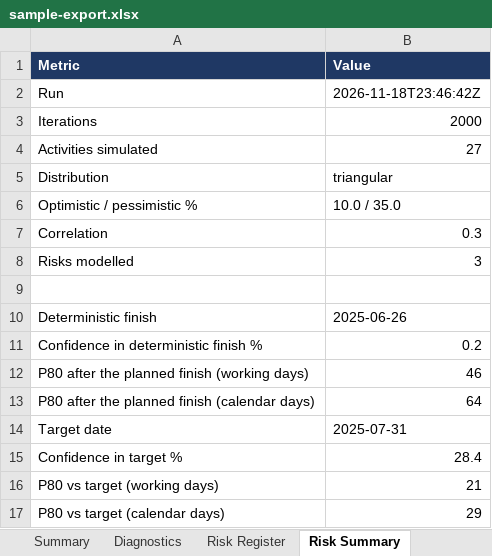
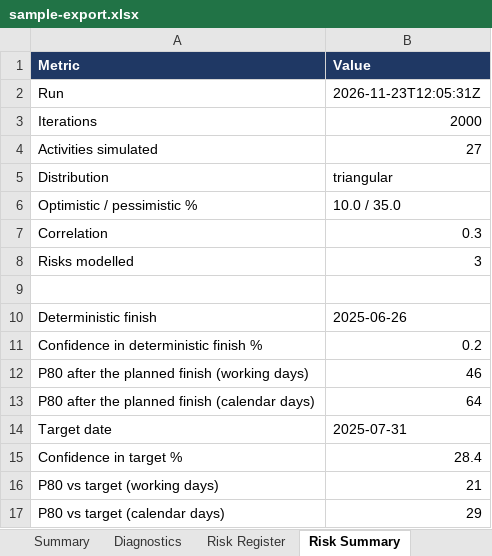
Before and after one commit to rauf007-fusion/rauf007-fusion.github.io, an Excel workbook: demo/demo-data/sample-export.xlsx, sheet Risk Summary, drawn as a sheet; values as stored, in another font and other column widths than the file's, no borders; the diff names each change by its address in the sheet, - before the commit and + after, or states it on an @@ line.

Commit message:
Demo: actual durations as P6 gives them

```diff
--- a/demo/demo-data/sample-export.xlsx (sheet Risk Summary)
+++ b/demo/demo-data/sample-export.xlsx (sheet Risk Summary)
-B2 (Value): 2026-11-18T23:46:42Z
+B2 (Value): 2026-11-23T12:05:31Z
```
Also changed, not shown: demo/demo-data/sample-update-workbook.xlsx, 13 other files.
